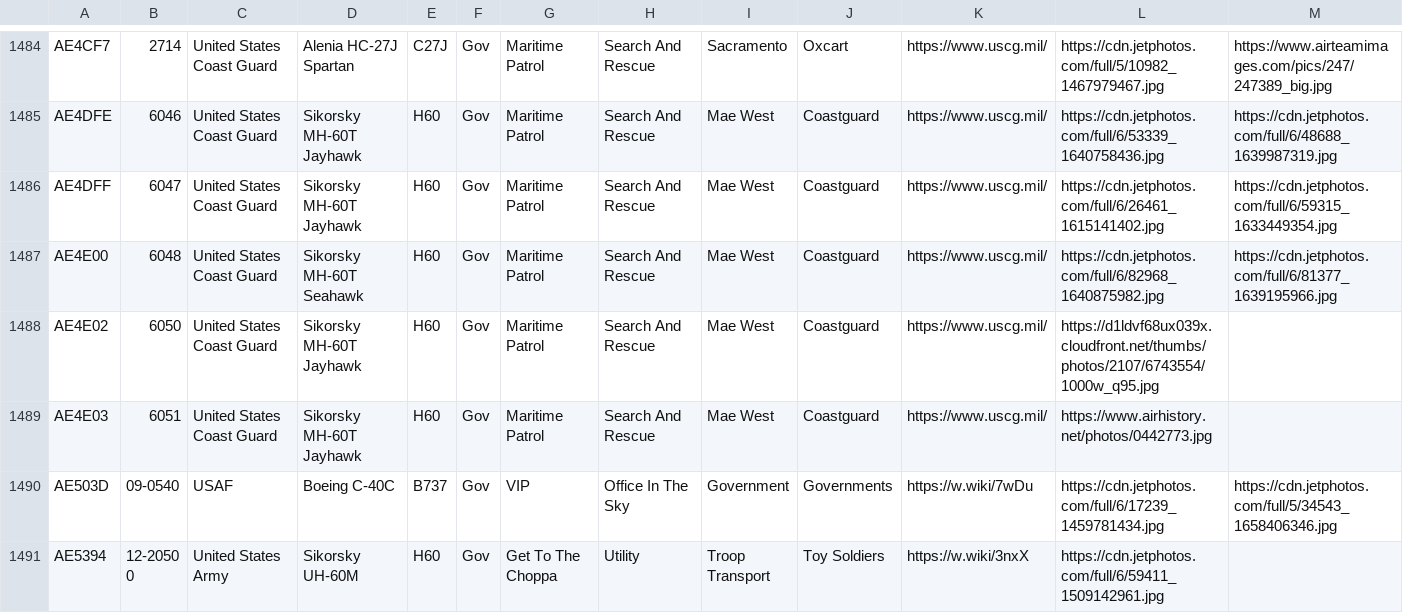
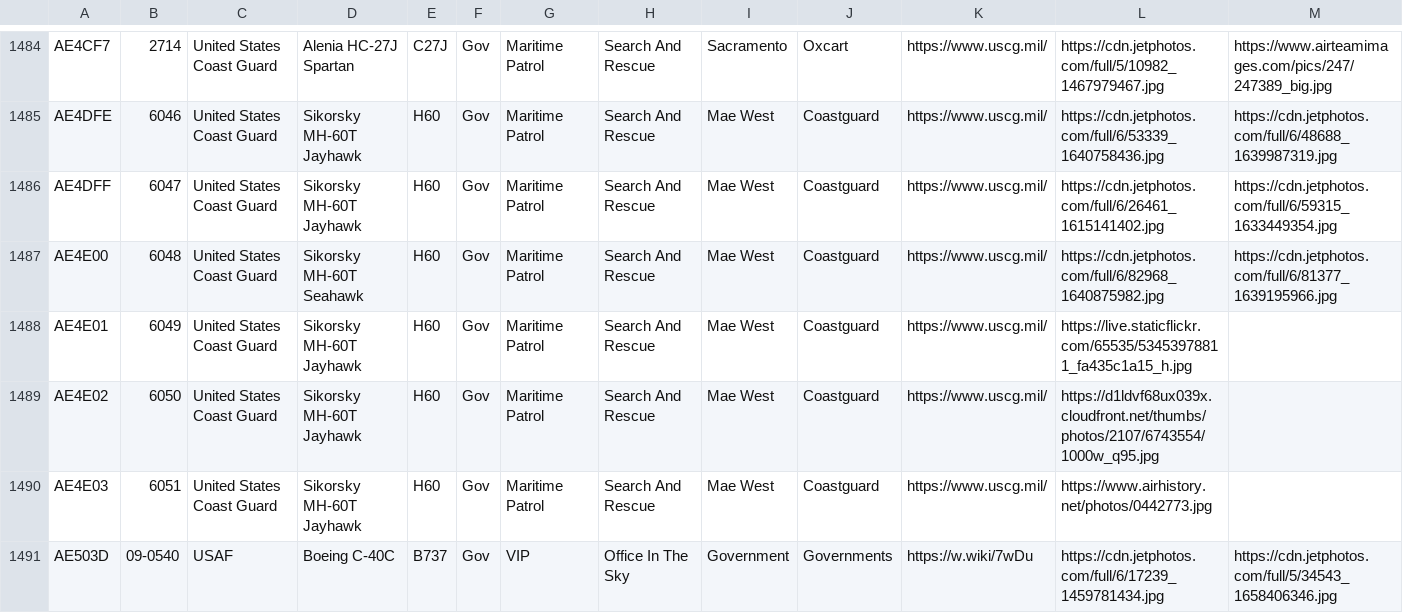
Before and after one commit to sdr-enthusiasts/plane-alert-db, a CSV file: plane-alert-gov-images.csv, drawn as a sheet; only a part is shown, gaps mark what is left out; the shorter side is filled out with more unchanged rows; rows hold the shown columns only; the diff names each change by its address in the sheet, - before the commit and + after, or states it on an @@ line.

```diff
--- a/plane-alert-gov-images.csv
+++ b/plane-alert-gov-images.csv
+row 1488: AE4E01 | 6049 | United States Coast Guard | Sikorsky MH-60T Jayhawk | H60 | Gov | Maritime Patrol | Search And Rescue | Mae West | Coastguard | https://www.uscg.mil/ | https://live.staticflickr.com/65535/53453978811_fa435c1a15_h.jpg
```
Also changed, not shown: plane-alert-gov.csv, 4 other files.
